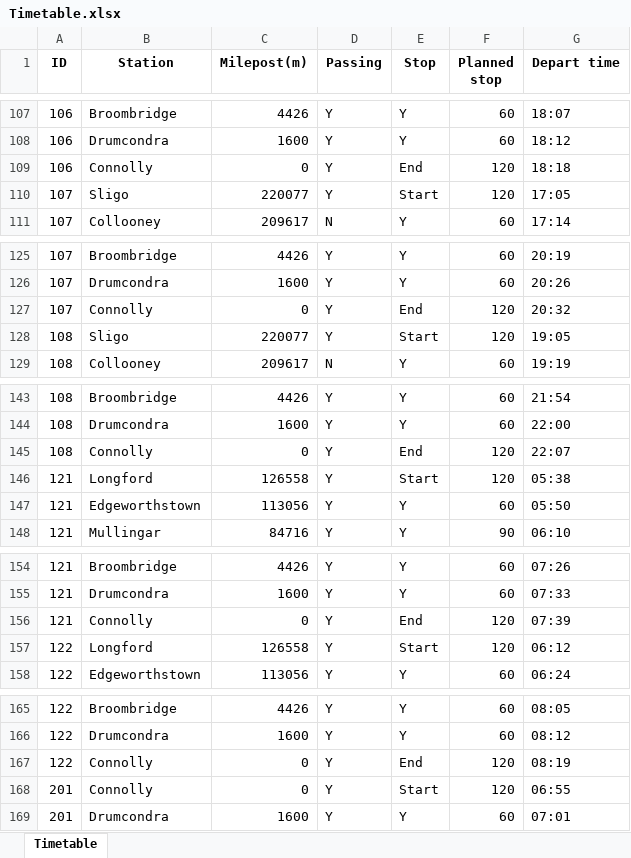
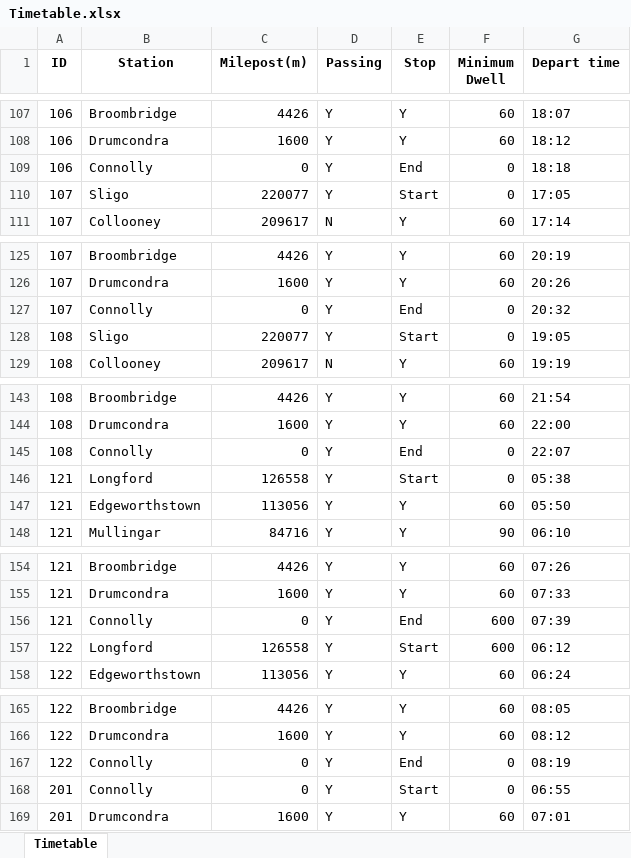
Before and after one commit to Holly2137/rail_simulator, an Excel workbook: rawdata/Timetable.xlsx, sheet Timetable, drawn as a sheet; only a part is shown, gaps mark what is left out; values as stored, in another font and other column widths than the file's, no borders; the diff covers the shown part only; the diff names each change by its address in the sheet, - before the commit and + after, or states it on an @@ line.

```diff
--- a/rawdata/Timetable.xlsx (sheet Timetable)
+++ b/rawdata/Timetable.xlsx (sheet Timetable)
-F1: Planned stop
+F1: Minimum Dwell
-F109:F110 (Minimum Dwell): 120
+F109:F110 (Minimum Dwell): 0
-F127:F128 (Minimum Dwell): 120
+F127:F128 (Minimum Dwell): 0
-F145:F146 (Minimum Dwell): 120
+F145:F146 (Minimum Dwell): 0
-F156:F157 (Minimum Dwell): 120
+F156:F157 (Minimum Dwell): 600
-F167:F168 (Minimum Dwell): 120
+F167:F168 (Minimum Dwell): 0
```
Also changed, not shown: 32 edited cells elsewhere in this sheet, rawdata/Segments.xlsx, 9 other files.
